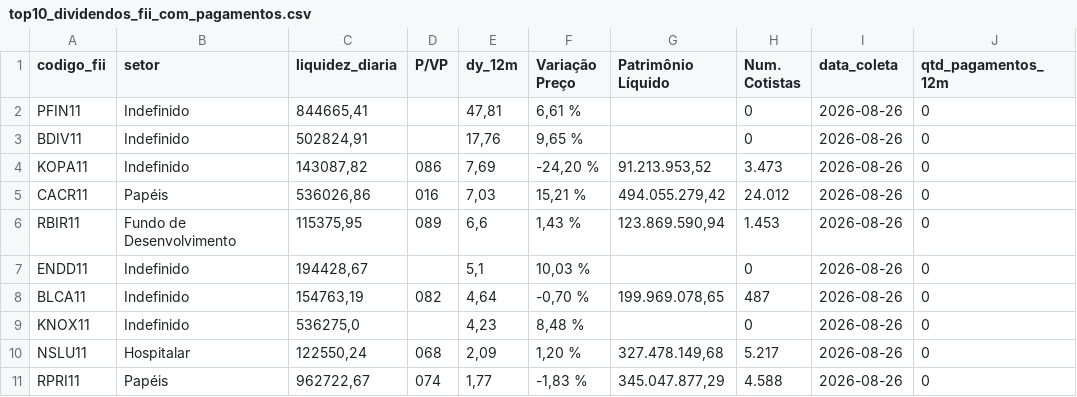
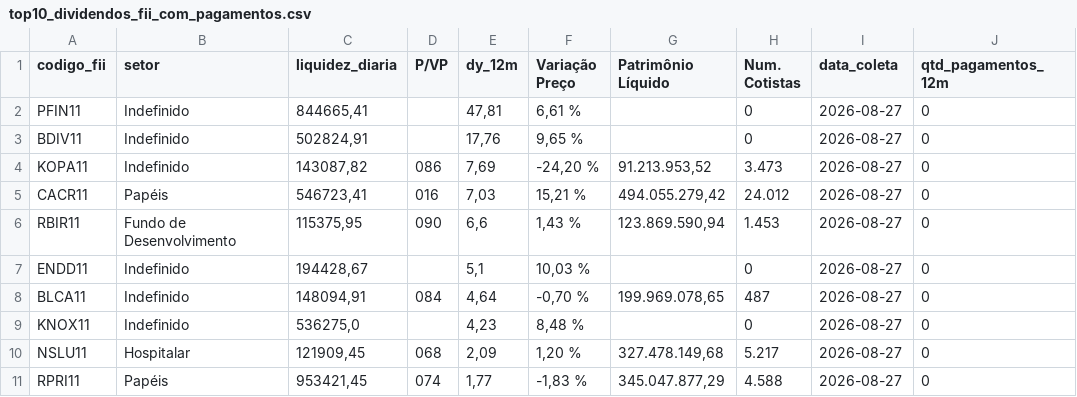
Before and after one commit to VBGVictor/CVM-FII-Data, a CSV file: output/dados_projeto/top10_dividendos_fii_com_pagamentos.csv, drawn as a sheet; only a part is shown; the diff names each change by its address in the sheet, - before the commit and + after, or states it on an @@ line.

```diff
--- a/output/dados_projeto/top10_dividendos_fii_com_pagamentos.csv
+++ b/output/dados_projeto/top10_dividendos_fii_com_pagamentos.csv
-I2:I11 (data_coleta): 2026-08-26
+I2:I11 (data_coleta): 2026-08-27
-C5 (liquidez_diaria): 536026,86
+C5 (liquidez_diaria): 546723,41
-D6 (P/VP): 089
+D6 (P/VP): 090
-C8 (liquidez_diaria): 154763,19
+C8 (liquidez_diaria): 148094,91
-D8 (P/VP): 082
+D8 (P/VP): 084
-C10 (liquidez_diaria): 122550,24
+C10 (liquidez_diaria): 121909,45
-C11 (liquidez_diaria): 962722,67
+C11 (liquidez_diaria): 953421,45
```
